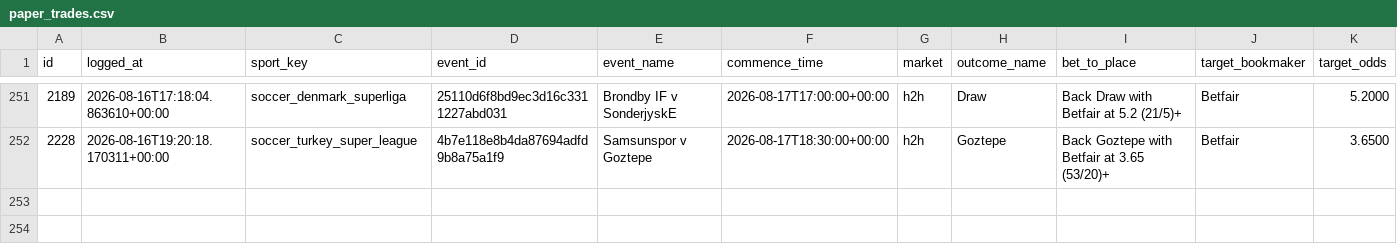
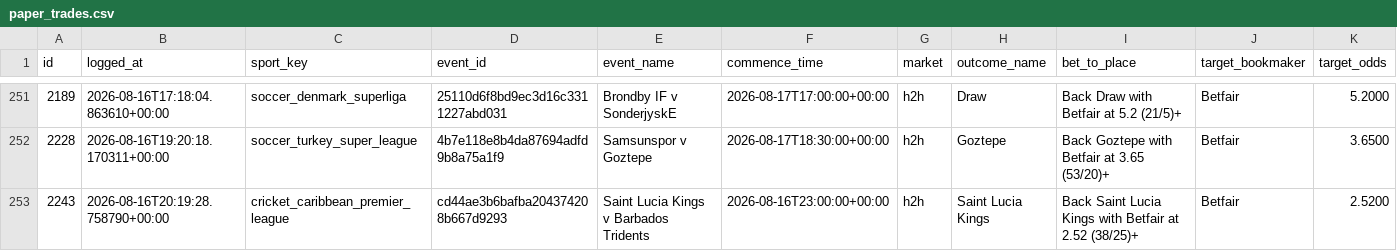
Before and after one commit to KamvysisPuzzles/sports-stat-arb, a CSV file: data/paper_trades.csv, drawn as a sheet; only a part is shown, gaps mark what is left out; rows hold the shown columns only; the diff names each change by its address in the sheet, - before the commit and + after, or states it on an @@ line.

```diff
--- a/data/paper_trades.csv
+++ b/data/paper_trades.csv
+row 253: 2243 | 2026-08-16T20:19:28.758790+00:00 | cricket_caribbean_premier_league | cd44ae3b6bafba204374208b667d9293 | Saint Lucia Kings v Barbados Tridents | 2026-08-16T23:00:00+00:00 | h2h | Saint Lucia Kings | Back Saint Lucia Kings with Betfair at 2.52 (38/25)+ | Betfair | 2.5200
```
Also changed, not shown: 2 other files.
